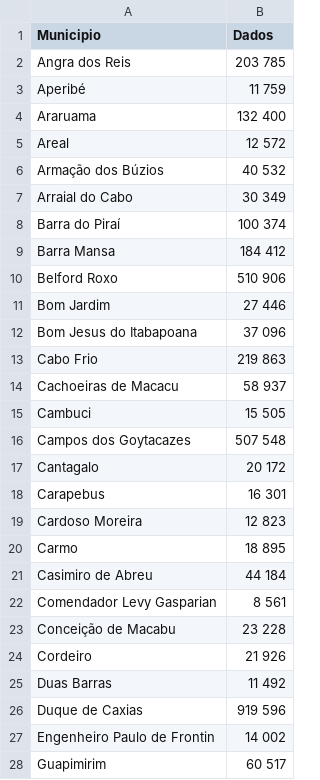
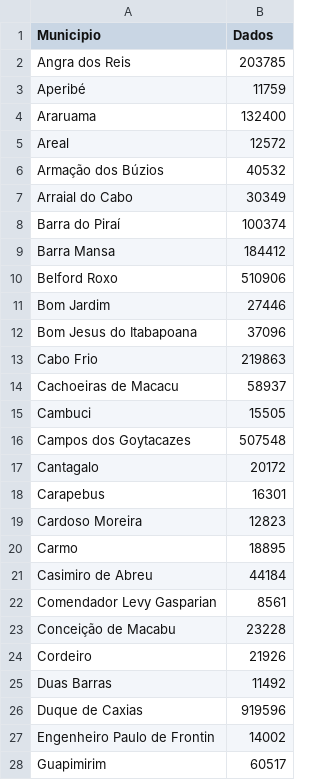
Before and after one commit to Modelagem-Covid-19-RJ/covid19, a CSV file: dados/RJ/estado_rj/dados_estatisticos/pop_ERJ.csv, drawn as a sheet; only a part is shown; the diff covers the shown part only.

Commit message:
Preparação dos dados para fit de parametros em cidades do estado

```diff
--- a/dados/RJ/estado_rj/dados_estatisticos/pop_ERJ.csv
+++ b/dados/RJ/estado_rj/dados_estatisticos/pop_ERJ.csv
@@ -1,28 +1,28 @@
 Municipio,Dados
-Angra dos Reis,203 785
-Aperibé,11 759
-Araruama,132 400
-Areal,12 572
-Armação dos Búzios,40 532
-Arraial do Cabo,30 349
-Barra do Piraí,100 374
-Barra Mansa,184 412
-Belford Roxo,510 906
-Bom Jardim,27 446
-Bom Jesus do Itabapoana,37 096
-Cabo Frio,219 863
-Cachoeiras de Macacu,58 937
-Cambuci,15 505
-Campos dos Goytacazes,507 548
-Cantagalo,20 172
-Carapebus,16 301
-Cardoso Moreira,12 823
-Carmo,18 895
-Casimiro de Abreu,44 184
-Comendador Levy Gasparian,8 561
-Conceição de Macabu,23 228
-Cordeiro,21 926
-Duas Barras,11 492
-Duque de Caxias,919 596
-Engenheiro Paulo de Frontin,14 002
-Guapimirim,60 517
+Angra dos Reis,203785
+Aperibé,11759
+Araruama,132400
+Areal,12572
+Armação dos Búzios,40532
+Arraial do Cabo,30349
+Barra do Piraí,100374
+Barra Mansa,184412
+Belford Roxo,510906
+Bom Jardim,27446
+Bom Jesus do Itabapoana,37096
+Cabo Frio,219863
+Cachoeiras de Macacu,58937
+Cambuci,15505
+Campos dos Goytacazes,507548
+Cantagalo,20172
+Carapebus,16301
+Cardoso Moreira,12823
+Carmo,18895
+Casimiro de Abreu,44184
+Comendador Levy Gasparian,8561
+Conceição de Macabu,23228
+Cordeiro,21926
+Duas Barras,11492
+Duque de Caxias,919596
+Engenheiro Paulo de Frontin,14002
+Guapimirim,60517
```
Also changed, not shown: 65 edited cells elsewhere in this file, 2 other files.
